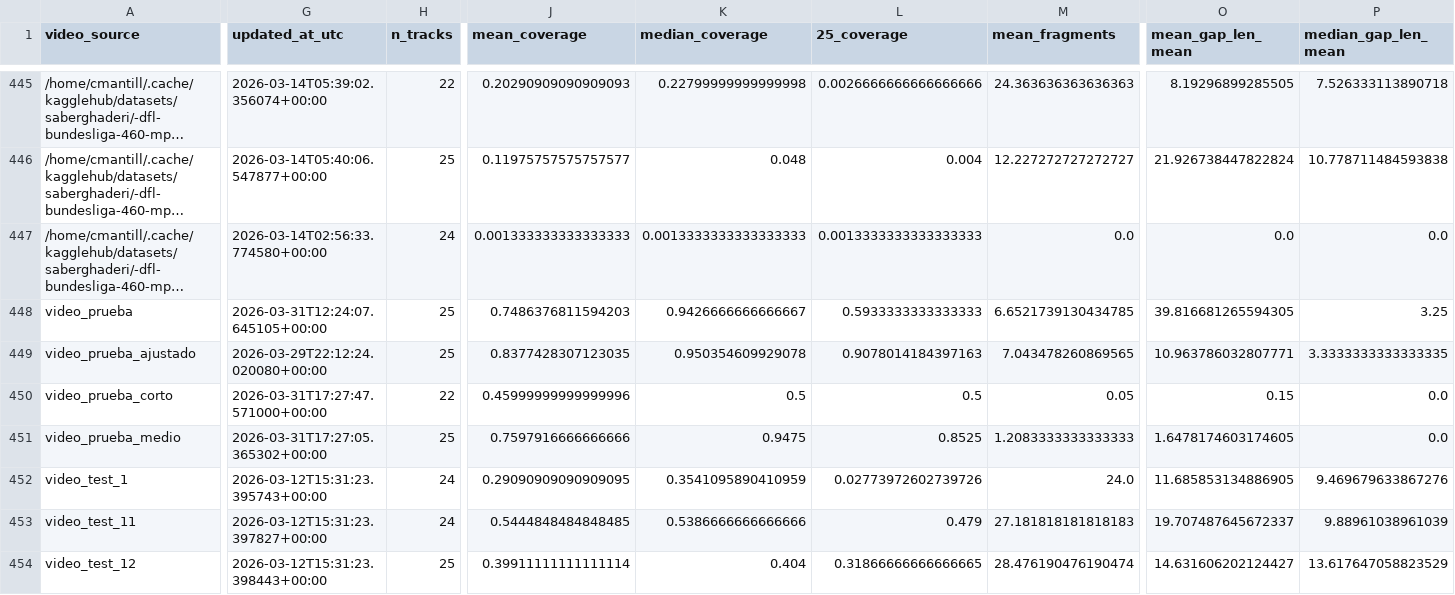
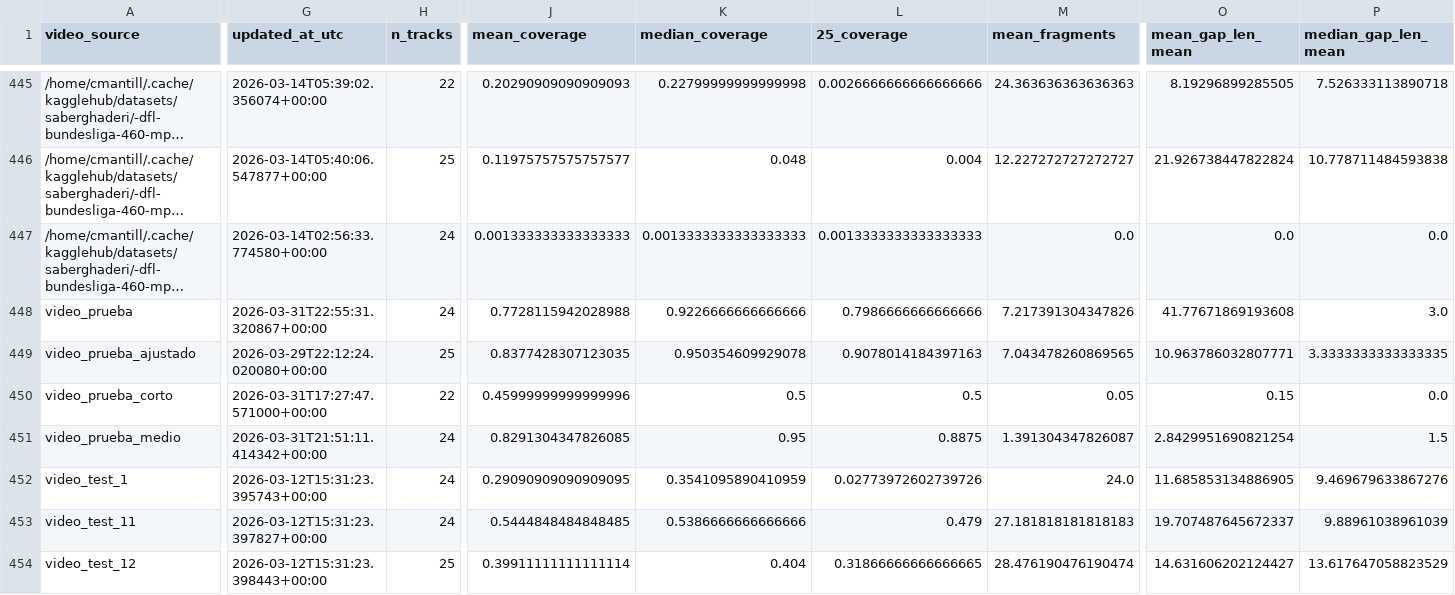
Before and after one commit to hectorgarciaa/narrador-futbol, a CSV file: data/posiciones_etiquetadas/common/tracking_metrics.csv, drawn as a sheet; only a part is shown, gaps mark what is left out; long unchanged cells end in …; the diff covers the shown part only; the diff names each change by its address in the sheet, - before the commit and + after, or states it on an @@ line.

Commit message:
cuantizacion cuellos botella trackin & mejora tracker

```diff
--- a/data/posiciones_etiquetadas/common/tracking_metrics.csv
+++ b/data/posiciones_etiquetadas/common/tracking_metrics.csv
-G448 (updated_at_utc): 2026-03-31T12:24:07.645105+00:00
+G448 (updated_at_utc): 2026-03-31T22:55:31.320867+00:00
-H448 (n_tracks): 25
+H448 (n_tracks): 24
-J448 (mean_coverage): 0.7486376811594203
+J448 (mean_coverage): 0.7728115942028988
-K448 (median_coverage): 0.9426666666666667
+K448 (median_coverage): 0.9226666666666666
-L448 (25_coverage): 0.5933333333333333
+L448 (25_coverage): 0.7986666666666666
-M448 (mean_fragments): 6.6521739130434785
+M448 (mean_fragments): 7.217391304347826
-O448 (mean_gap_len_mean): 39.816681265594305
+O448 (mean_gap_len_mean): 41.77671869193608
-P448 (median_gap_len_mean): 3.25
+P448 (median_gap_len_mean): 3.0
-G451 (updated_at_utc): 2026-03-31T17:27:05.365302+00:00
+G451 (updated_at_utc): 2026-03-31T21:51:11.414342+00:00
-H451 (n_tracks): 25
+H451 (n_tracks): 24
-J451 (mean_coverage): 0.7597916666666666
+J451 (mean_coverage): 0.8291304347826085
-K451 (median_coverage): 0.9475
+K451 (median_coverage): 0.95
-L451 (25_coverage): 0.8525
+L451 (25_coverage): 0.8875
-M451 (mean_fragments): 1.2083333333333333
+M451 (mean_fragments): 1.391304347826087
-O451 (mean_gap_len_mean): 1.6478174603174605
+O451 (mean_gap_len_mean): 2.8429951690821254
-P451 (median_gap_len_mean): 0.0
+P451 (median_gap_len_mean): 1.5
```
Also changed, not shown: 28 edited cells elsewhere in this file, 9 other files.
